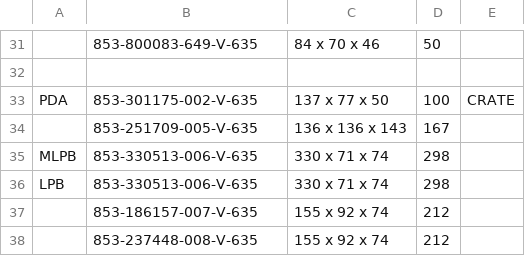
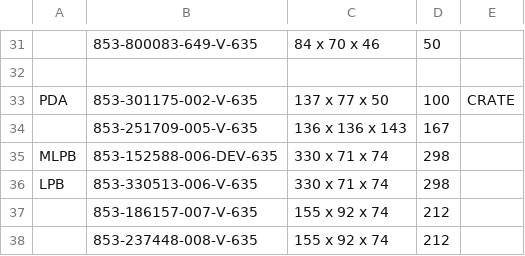
Before and after one commit to Zack9725/Shipping, a CSV file: data.csv, drawn as a sheet; only a part is shown, gaps mark what is left out.

Commit message:
Auto-update PN data 2026-10-26T17:36:07.048Z

```diff
--- a/data.csv
+++ b/data.csv
@@ -34,3 +34,3 @@ PDA,853-301175-002-V-635,137 x 77 x 50 ,100,CRATE
 ,853-251709-005-V-635,136 x 136 x 143,167,
-MLPB,853-330513-006-V-635,330 x 71 x 74,298,
+MLPB,853-152588-006-DEV-635,330 x 71 x 74,298,
 LPB,853-330513-006-V-635,330 x 71 x 74,298,
```
